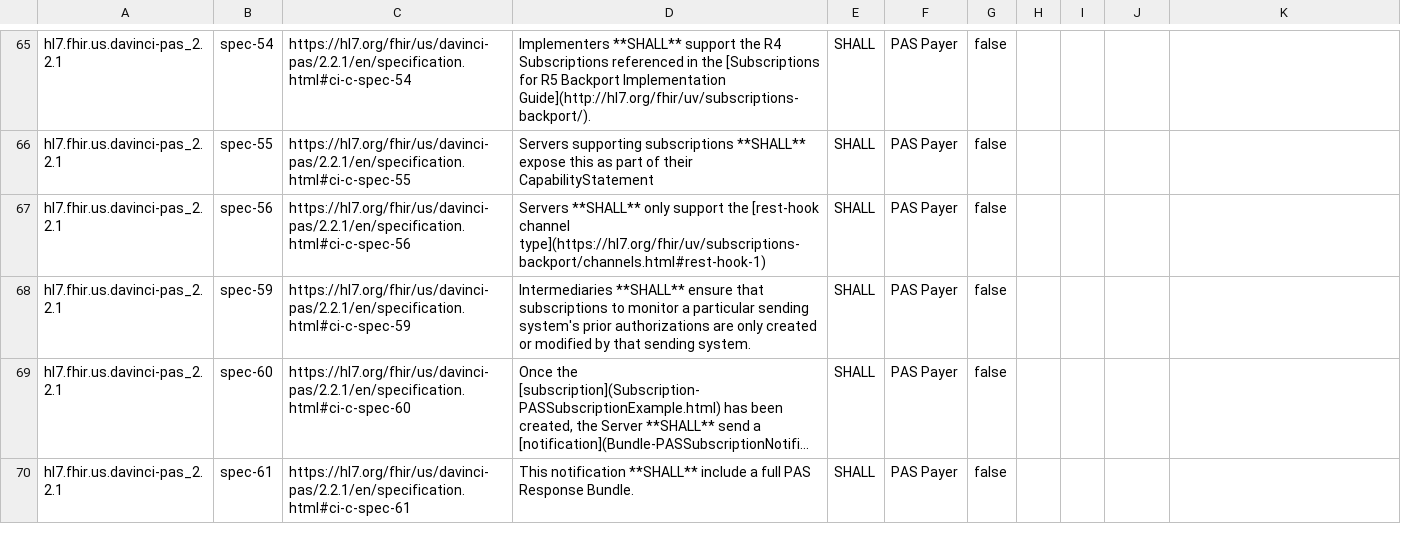
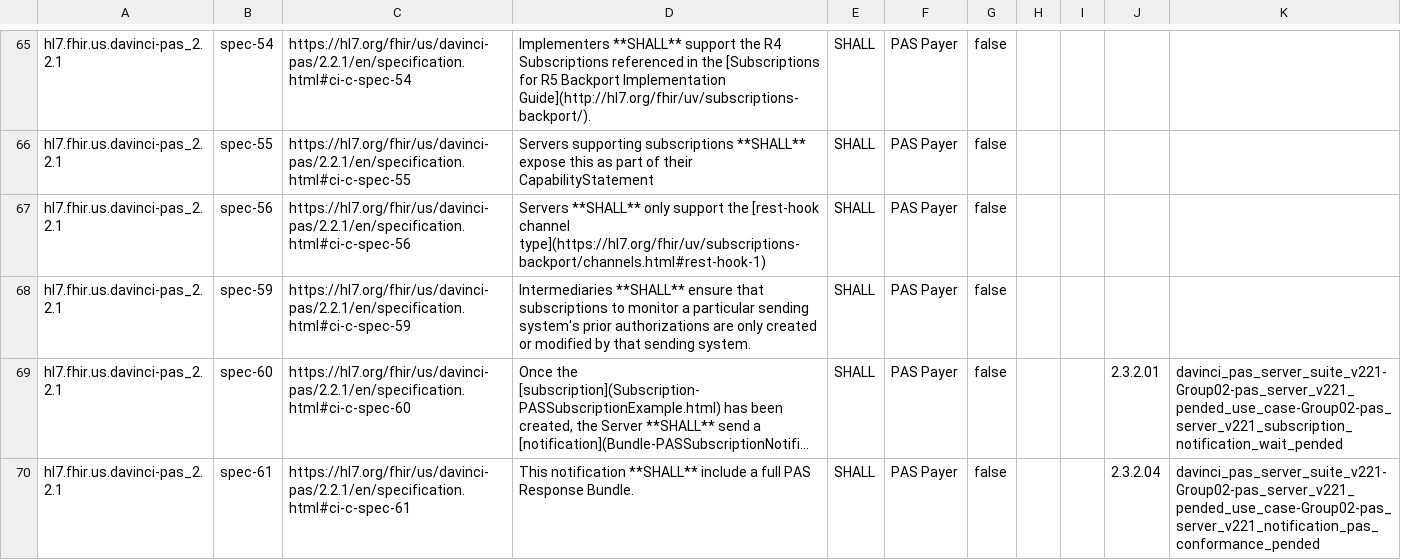
Before and after one commit to inferno-framework/davinci-pas-test-kit, a CSV file: lib/davinci_pas_test_kit/requirements/generated/davinci_pas_server_suite_v221_requirements_coverage.csv, drawn as a sheet; only a part is shown, gaps mark what is left out; long unchanged cells end in …; the diff covers the shown part only; the diff names each change by its address in the sheet, - before the commit and + after, or states it on an @@ line.

Commit message:
regenerate coverage

```diff
--- a/lib/davinci_pas_test_kit/requirements/generated/davinci_pas_server_suite_v221_requirements_coverage.csv
+++ b/lib/davinci_pas_test_kit/requirements/generated/davinci_pas_server_suite_v221_requirements_coverage.csv
-J69: (empty)
+J69: 2.3.2.01
-K69: (empty)
+K69: davinci_pas_server_suite_v221-Group02-pas_server_v221_pended_use_case-Group02-pas_server_v221_subscription_notification_wait_pended
-J70: (empty)
+J70: 2.3.2.04
-K70: (empty)
+K70: davinci_pas_server_suite_v221-Group02-pas_server_v221_pended_use_case-Group02-pas_server_v221_notification_pas_conformance_pended
```
Also changed, not shown: 6 edited cells elsewhere in this file.
